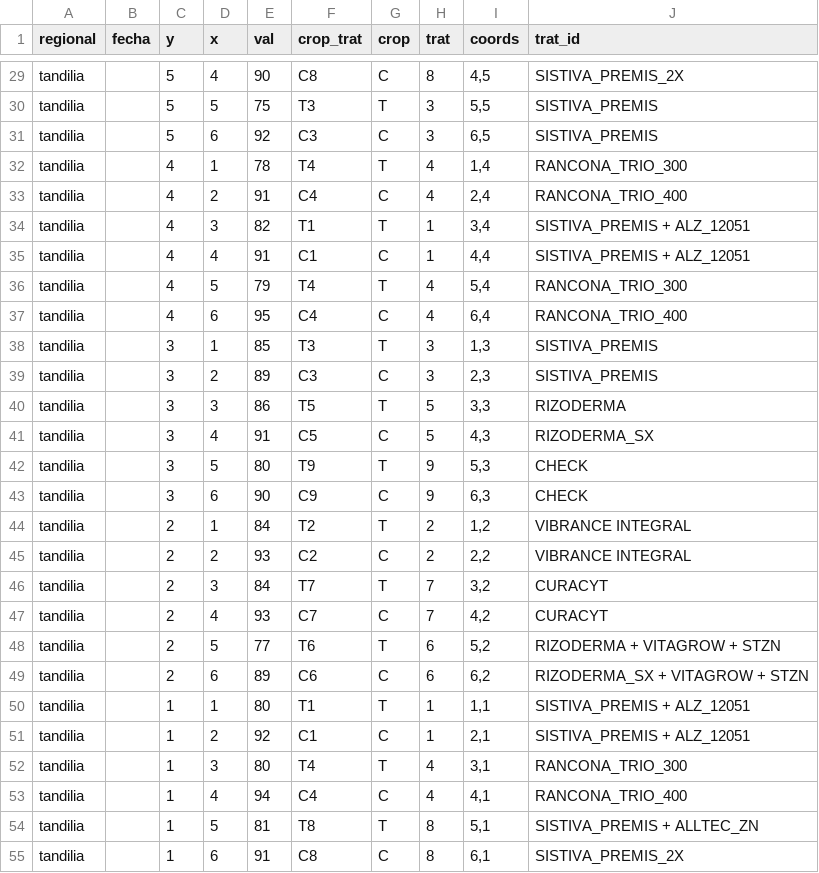
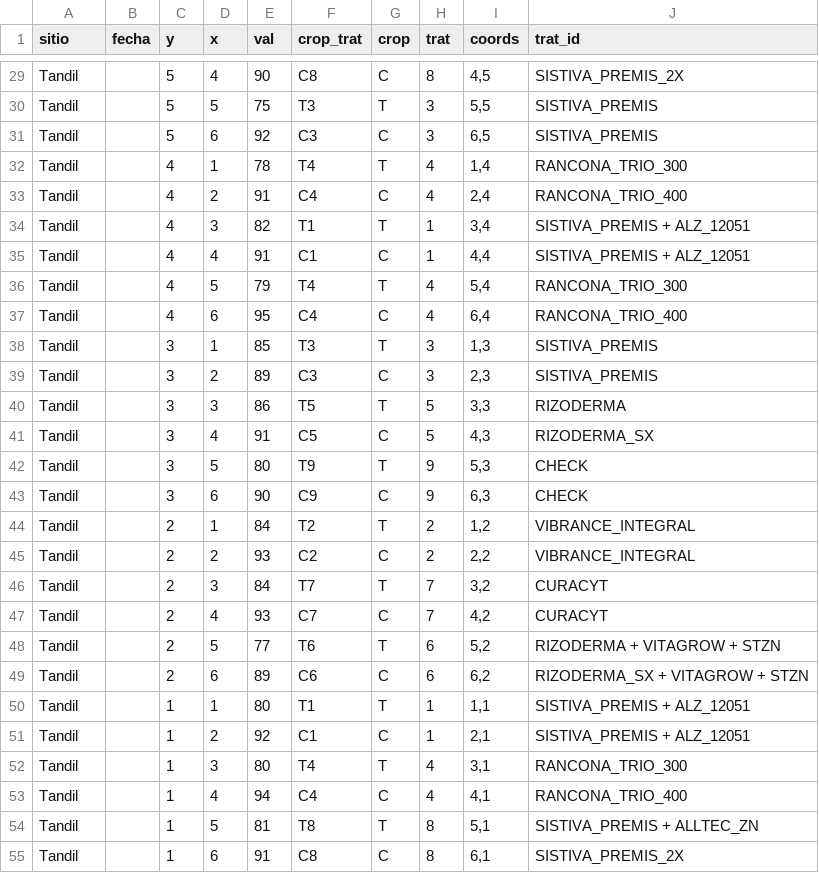
Before and after one commit to juanchiem/red_aapre_fina, a CSV file: data/cober_dat.csv, drawn as a sheet; only a part is shown, gaps mark what is left out; the diff covers the shown part only; the diff names each change by its address in the sheet, - before the commit and + after, or states it on an @@ line.

```diff
--- a/data/cober_dat.csv
+++ b/data/cober_dat.csv
-A1: regional
+A1: sitio
-A29:A55 (sitio): tandilia
+A29:A55 (sitio): Tandil
-J44:J45 (trat_id): VIBRANCE INTEGRAL
+J44:J45 (trat_id): VIBRANCE_INTEGRAL
```
Also changed, not shown: 145 edited cells elsewhere in this file, data/trat_cura.csv, 4 other files.
